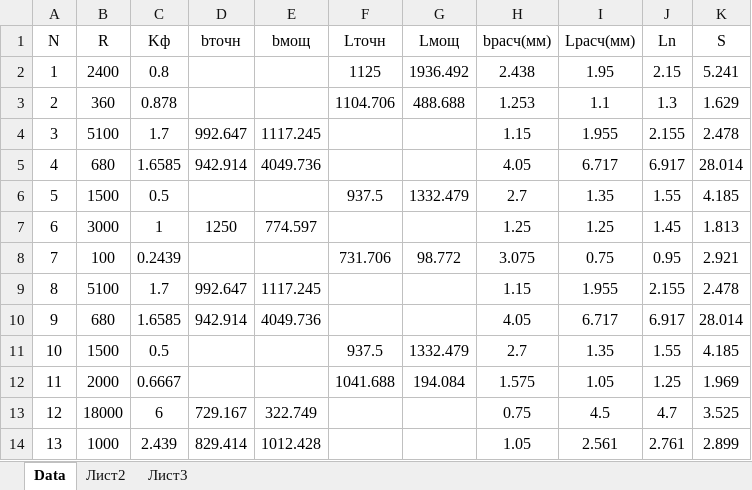
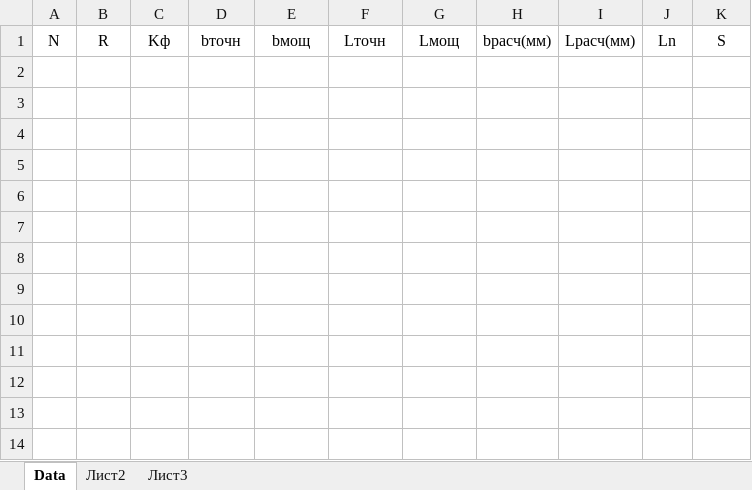
Before and after one commit to vanyaprogrammist/MushApp, an Excel workbook: Table1.xlsx, sheet Data, drawn as a sheet; values as stored, in another font and other column widths than the file's, no borders; the diff names each change by its address in the sheet, - before the commit and + after, or states it on an @@ line.

```diff
--- a/Table1.xlsx (sheet Data)
+++ b/Table1.xlsx (sheet Data)
-row 2: 1 | 2400 | 0.8 |  |  | 1125 | 1936.492 | 2.438 | 1.95 | 2.15 | 5.241
-row 3: 2 | 360 | 0.878 |  |  | 1104.706 | 488.688 | 1.253 | 1.1 | 1.3 | 1.629
-row 4: 3 | 5100 | 1.7 | 992.647 | 1117.245 |  |  | 1.15 | 1.955 | 2.155 | 2.478
-row 5: 4 | 680 | 1.6585 | 942.914 | 4049.736 |  |  | 4.05 | 6.717 | 6.917 | 28.014
-row 6: 5 | 1500 | 0.5 |  |  | 937.5 | 1332.479 | 2.7 | 1.35 | 1.55 | 4.185
-row 7: 6 | 3000 | 1 | 1250 | 774.597 |  |  | 1.25 | 1.25 | 1.45 | 1.813
-row 8: 7 | 100 | 0.2439 |  |  | 731.706 | 98.772 | 3.075 | 0.75 | 0.95 | 2.921
-row 9: 8 | 5100 | 1.7 | 992.647 | 1117.245 |  |  | 1.15 | 1.955 | 2.155 | 2.478
-row 10: 9 | 680 | 1.6585 | 942.914 | 4049.736 |  |  | 4.05 | 6.717 | 6.917 | 28.014
-row 11: 10 | 1500 | 0.5 |  |  | 937.5 | 1332.479 | 2.7 | 1.35 | 1.55 | 4.185
-row 12: 11 | 2000 | 0.6667 |  |  | 1041.688 | 194.084 | 1.575 | 1.05 | 1.25 | 1.969
-row 13: 12 | 18000 | 6 | 729.167 | 322.749 |  |  | 0.75 | 4.5 | 4.7 | 3.525
-row 14: 13 | 1000 | 2.439 | 829.414 | 1012.428 |  |  | 1.05 | 2.561 | 2.761 | 2.899
```
Also changed, not shown: 12 other files.
